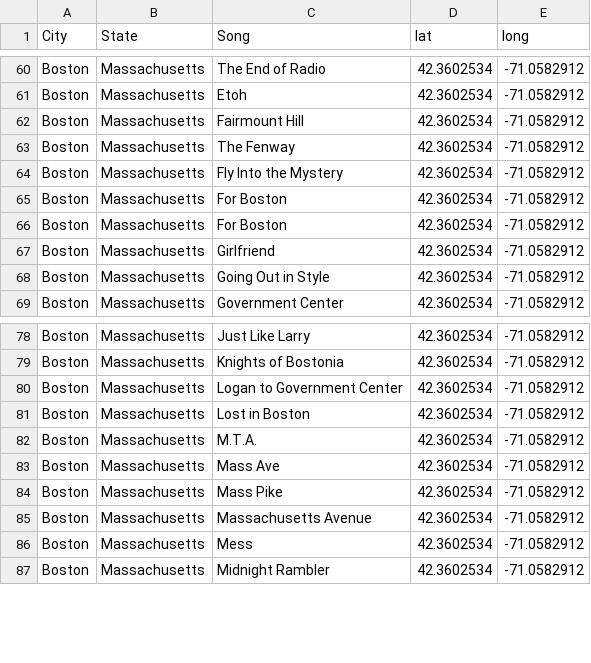
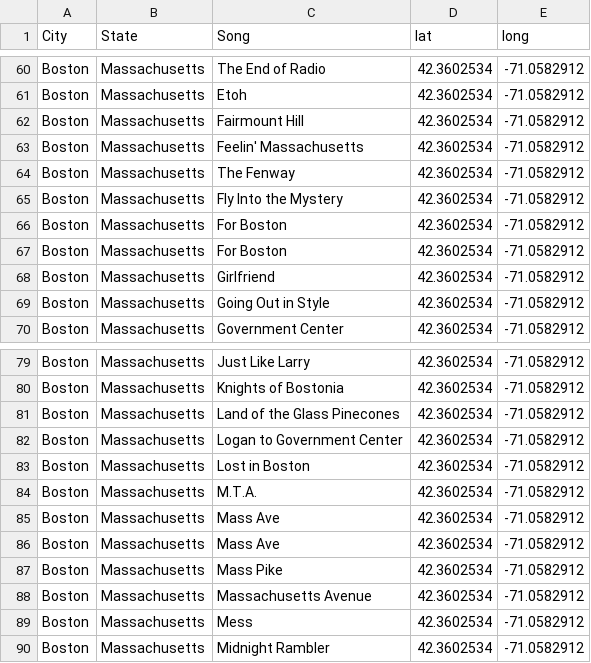
Before and after one commit to Ilnicki010/data-viz-songs-about-cities, a CSV file: creating_dataset/datasets/Data_boston.csv, drawn as a sheet; only a part is shown, gaps mark what is left out; the diff names each change by its address in the sheet, - before the commit and + after, or states it on an @@ line.

Commit message:
copy data file to viz folder

```diff
--- a/creating_dataset/datasets/Data_boston.csv
+++ b/creating_dataset/datasets/Data_boston.csv
+row 63: Boston | Massachusetts | Feelin' Massachusetts | 42.3602534 | -71.0582912
+row 81: Boston | Massachusetts | Land of the Glass Pinecones | 42.3602534 | -71.0582912
+row 85: Boston | Massachusetts | Mass Ave | 42.3602534 | -71.0582912
```
Also changed, not shown: 4 other files.
